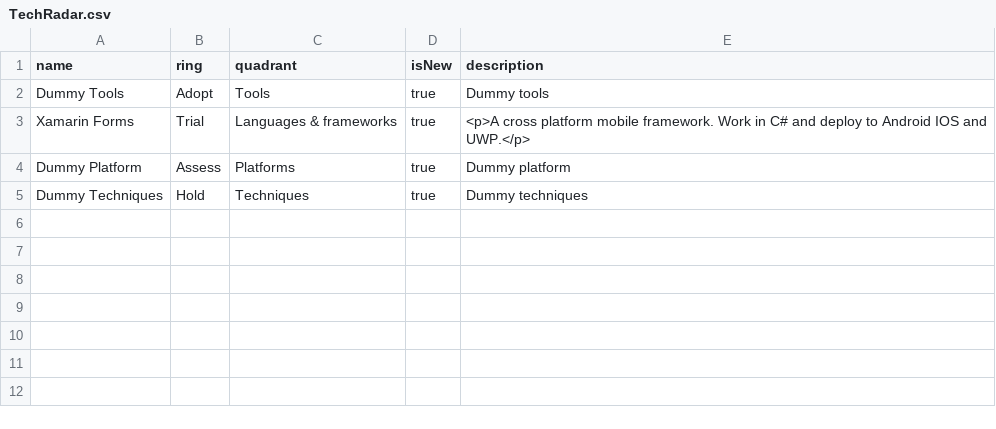
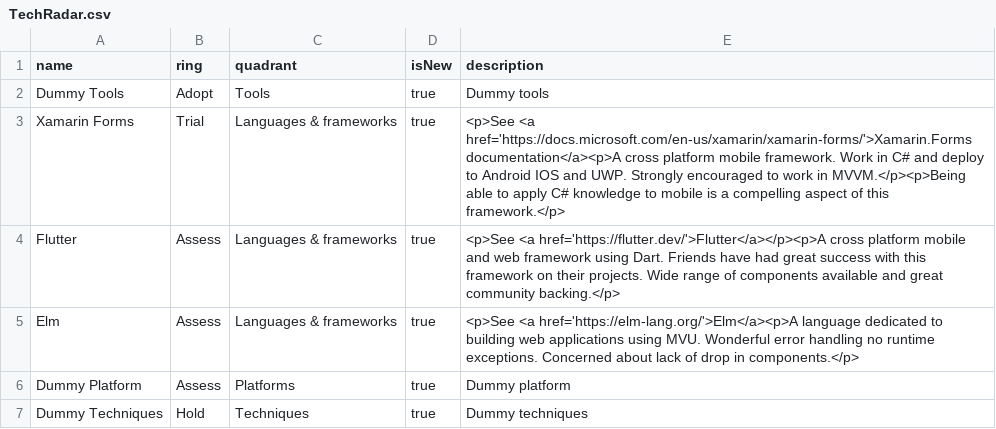
Before and after one commit to bta199/techradar, a CSV file: TechRadar.csv, drawn as a sheet.

Commit message:
Added content

```diff
--- a/TechRadar.csv
+++ b/TechRadar.csv
@@ -2,3 +2,5 @@
 "Dummy Tools","Adopt","Tools","true","Dummy tools",
-"Xamarin Forms","Trial","Languages & frameworks","true","<p>A cross platform mobile framework. Work in C# and deploy to Android IOS and UWP.</p>",
+"Xamarin Forms","Trial","Languages & frameworks","true","<p>See <a href='https://docs.microsoft.com/en-us/xamarin/xamarin-forms/'>Xamarin.Forms documentation</a><p>A cross platform mobile framework. Work in C# and deploy to Android IOS and UWP. Strongly encouraged to work in MVVM.</p><p>Being able to apply C# knowledge to mobile is a compelling aspect of this framework.</p>",
+"Flutter","Assess","Languages & frameworks","true","<p>See <a href='https://flutter.dev/'>Flutter</a></p><p>A cross platform mobile and web framework using Dart. Friends have had great success with this framework on their projects. Wide range of components available and great community backing.</p>",
+"Elm","Assess","Languages & frameworks","true","<p>See <a href='https://elm-lang.org/'>Elm</a><p>A language dedicated to building web applications using MVU. Wonderful error handling no runtime exceptions. Concerned about lack of drop in components.</p>",
 "Dummy Platform","Assess","Platforms","true","Dummy platform",
```
